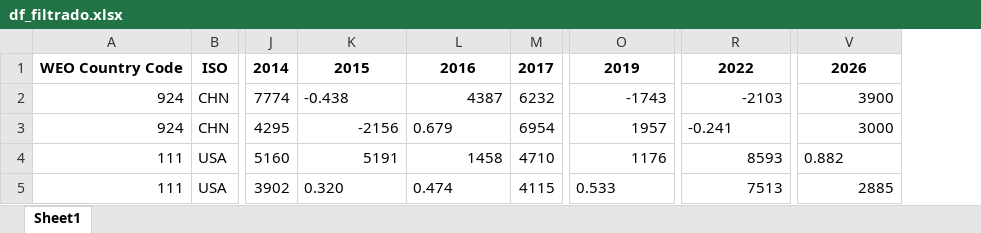
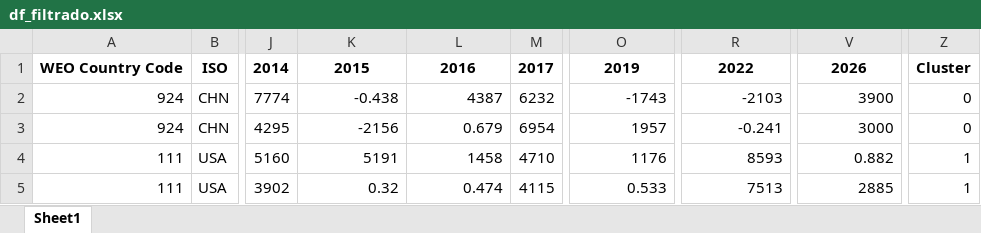
Before and after one commit to Eleconomistagus/-BigDataUBA-Grupo-25, an Excel workbook: TPs/exposición oral/df_filtrado.xlsx, sheet Sheet1, drawn as a sheet; only a part is shown, gaps mark what is left out; values as stored, in another font and other column widths than the file's, no borders; the diff names each change by its address in the sheet, - before the commit and + after, or states it on an @@ line.

```diff
--- a/TPs/exposición oral/df_filtrado.xlsx (sheet Sheet1)
+++ b/TPs/exposición oral/df_filtrado.xlsx (sheet Sheet1)
+column Z, rows 1-5: Cluster | 0 | 0 | 1 | 1
-K2 alignment: left
+K2 alignment: right
-L3 alignment: left
+L3 alignment: right
-R3 alignment: left
+R3 alignment: right
-V4 alignment: left
+V4 alignment: right
-K5: 0.320
+K5: 0.32
-L5 alignment: left
+L5 alignment: right
-O5 alignment: left
+O5 alignment: right
```
Also changed, not shown: 8 other files.
